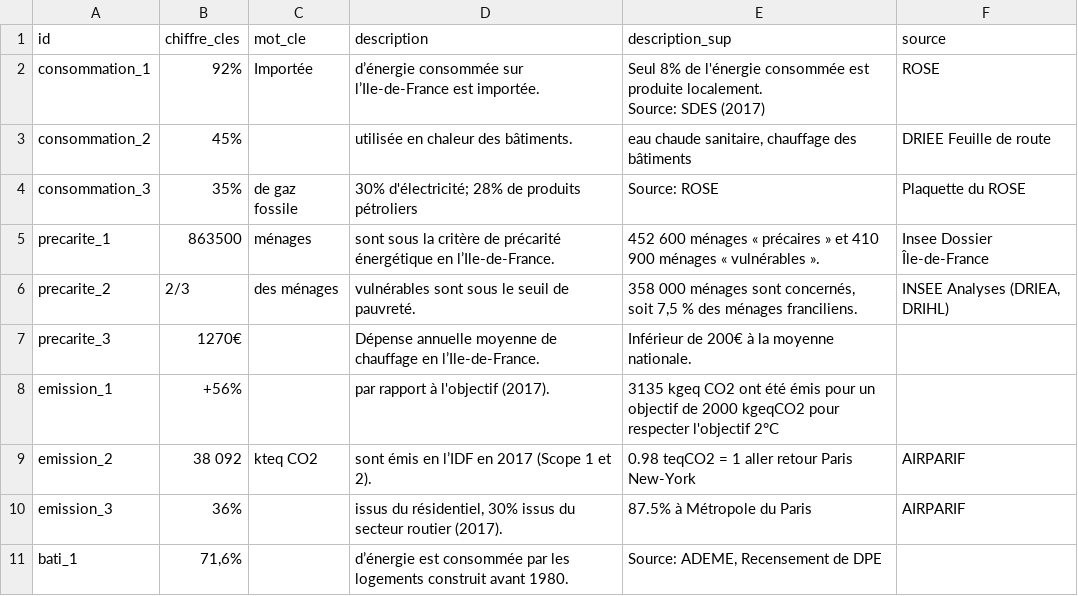
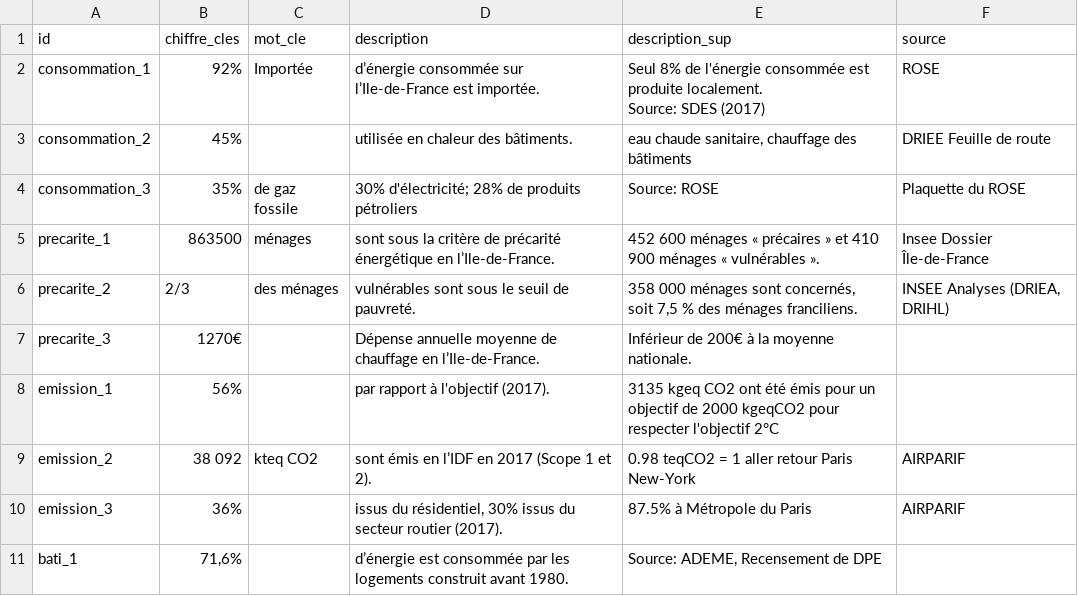
Before and after one commit to Theo-ZiweiWu/Theo-ZiweiWu.github.io, a CSV file: DRIEE_tdb/page_chiffre_cles.csv, drawn as a sheet; only a part is shown.

```diff
--- a/DRIEE_tdb/page_chiffre_cles.csv
+++ b/DRIEE_tdb/page_chiffre_cles.csv
@@ -16,3 +16,3 @@ precarite_3,"1270€
 ",Inférieur de 200€ à la moyenne nationale.,
-emission_1,+56%,,par rapport à l'objectif (2017).,3135 kgeq CO2 ont été émis pour un objectif de 2000 kgeqCO2 pour respecter l'objectif 2°C,
+emission_1,56%,,par rapport à l'objectif (2017).,3135 kgeq CO2 ont été émis pour un objectif de 2000 kgeqCO2 pour respecter l'objectif 2°C,
 emission_2,38 092,kteq CO2,sont émis en l’IDF en 2017 (Scope 1 et 2).,0.98 teqCO2 = 1 aller retour Paris New-York,AIRPARIF
```
Also changed, not shown: 7 other files.
